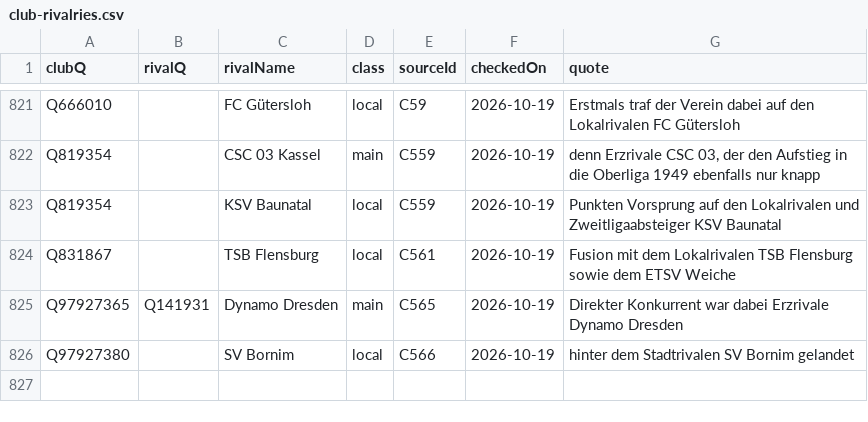
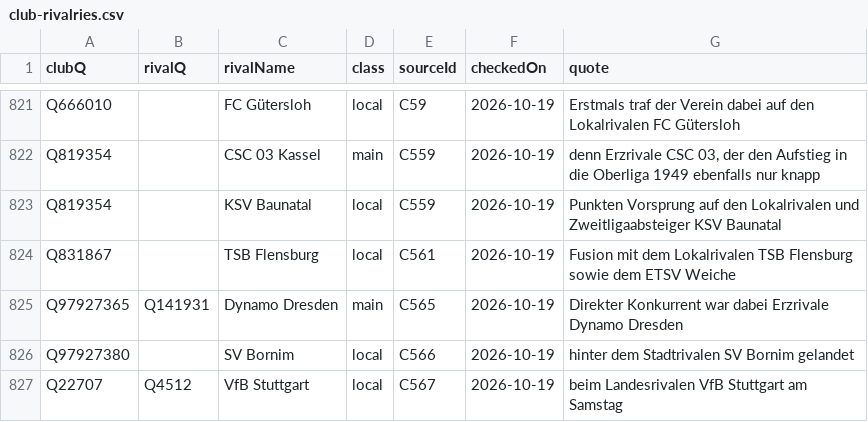
Before and after one commit to AlexGrozavul/Football, a CSV file: data/club-rivalries.csv, drawn as a sheet; only a part is shown, gaps mark what is left out.

```diff
--- a/data/club-rivalries.csv
+++ b/data/club-rivalries.csv
@@ -826 +826,2 @@ Q97927365,Q141931,Dynamo Dresden,main,C565,2026-10-19,Direkter Konkurrent war da
 Q97927380,,SV Bornim,local,C566,2026-10-19,hinter dem Stadtrivalen SV Bornim gelandet
+Q22707,Q4512,VfB Stuttgart,local,C567,2026-10-19,beim Landesrivalen VfB Stuttgart am Samstag
```
Also changed, not shown: data/club-culture-sources.csv, 2 other files.
